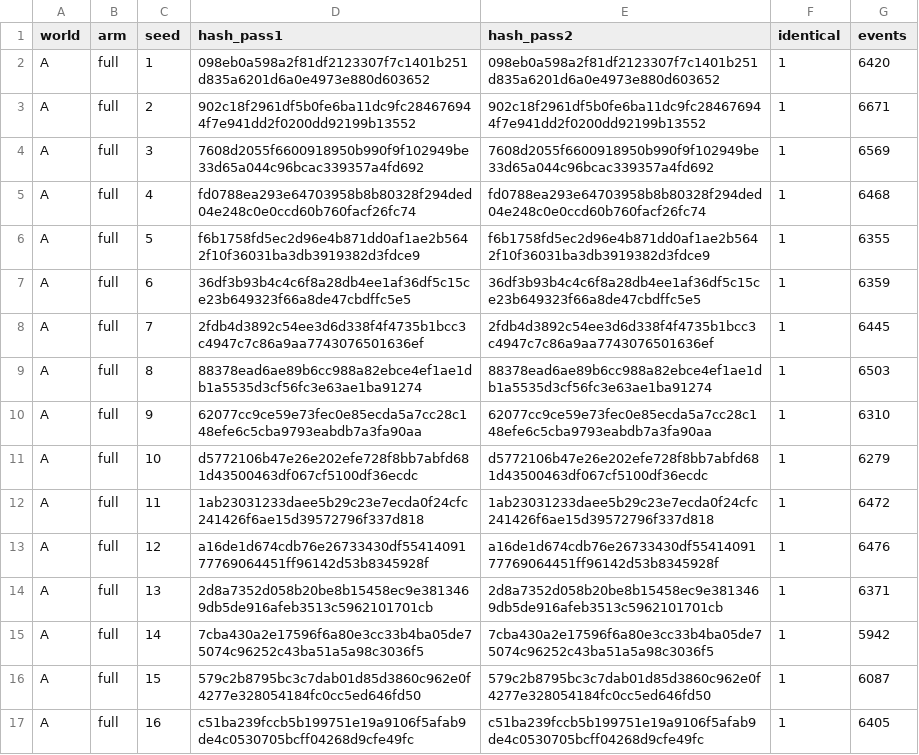
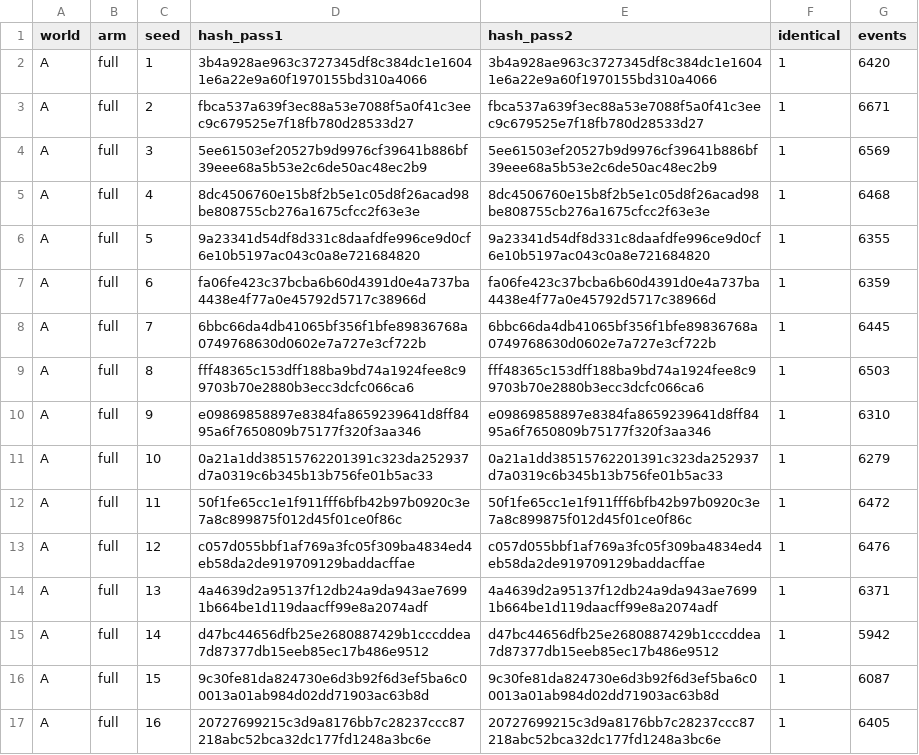
Before and after one commit to AntoineVergne/syntroworld, a CSV file: results/m0/hashes.csv, drawn as a sheet; only a part is shown; the diff covers the shown part only.

```diff
--- a/results/m0/hashes.csv
+++ b/results/m0/hashes.csv
@@ -1,17 +1,17 @@
 world,arm,seed,hash_pass1,hash_pass2,identical,events
-A,full,1,098eb0a598a2f81df2123307f7c1401b251d835a6201d6a0e4973e880d603652,098eb0a598a2f81df2123307f7c1401b251d835a6201d6a0e4973e880d603652,1,6420
-A,full,2,902c18f2961df5b0fe6ba11dc9fc284676944f7e941dd2f0200dd92199b13552,902c18f2961df5b0fe6ba11dc9fc284676944f7e941dd2f0200dd92199b13552,1,6671
-A,full,3,7608d2055f6600918950b990f9f102949be33d65a044c96bcac339357a4fd692,7608d2055f6600918950b990f9f102949be33d65a044c96bcac339357a4fd692,1,6569
-A,full,4,fd0788ea293e64703958b8b80328f294ded04e248c0e0ccd60b760facf26fc74,fd0788ea293e64703958b8b80328f294ded04e248c0e0ccd60b760facf26fc74,1,6468
-A,full,5,f6b1758fd5ec2d96e4b871dd0af1ae2b5642f10f36031ba3db3919382d3fdce9,f6b1758fd5ec2d96e4b871dd0af1ae2b5642f10f36031ba3db3919382d3fdce9,1,6355
-A,full,6,36df3b93b4c4c6f8a28db4ee1af36df5c15ce23b649323f66a8de47cbdffc5e5,36df3b93b4c4c6f8a28db4ee1af36df5c15ce23b649323f66a8de47cbdffc5e5,1,6359
-A,full,7,2fdb4d3892c54ee3d6d338f4f4735b1bcc3c4947c7c86a9aa7743076501636ef,2fdb4d3892c54ee3d6d338f4f4735b1bcc3c4947c7c86a9aa7743076501636ef,1,6445
-A,full,8,88378ead6ae89b6cc988a82ebce4ef1ae1db1a5535d3cf56fc3e63ae1ba91274,88378ead6ae89b6cc988a82ebce4ef1ae1db1a5535d3cf56fc3e63ae1ba91274,1,6503
-A,full,9,62077cc9ce59e73fec0e85ecda5a7cc28c148efe6c5cba9793eabdb7a3fa90aa,62077cc9ce59e73fec0e85ecda5a7cc28c148efe6c5cba9793eabdb7a3fa90aa,1,6310
-A,full,10,d5772106b47e26e202efe728f8bb7abfd681d43500463df067cf5100df36ecdc,d5772106b47e26e202efe728f8bb7abfd681d43500463df067cf5100df36ecdc,1,6279
-A,full,11,1ab23031233daee5b29c23e7ecda0f24cfc241426f6ae15d39572796f337d818,1ab23031233daee5b29c23e7ecda0f24cfc241426f6ae15d39572796f337d818,1,6472
-A,full,12,a16de1d674cdb76e26733430df5541409177769064451ff96142d53b8345928f,a16de1d674cdb76e26733430df5541409177769064451ff96142d53b8345928f,1,6476
-A,full,13,2d8a7352d058b20be8b15458ec9e3813469db5de916afeb3513c5962101701cb,2d8a7352d058b20be8b15458ec9e3813469db5de916afeb3513c5962101701cb,1,6371
-A,full,14,7cba430a2e17596f6a80e3cc33b4ba05de75074c96252c43ba51a5a98c3036f5,7cba430a2e17596f6a80e3cc33b4ba05de75074c96252c43ba51a5a98c3036f5,1,5942
-A,full,15,579c2b8795bc3c7dab01d85d3860c962e0f4277e328054184fc0cc5ed646fd50,579c2b8795bc3c7dab01d85d3860c962e0f4277e328054184fc0cc5ed646fd50,1,6087
-A,full,16,c51ba239fccb5b199751e19a9106f5afab9de4c0530705bcff04268d9cfe49fc,c51ba239fccb5b199751e19a9106f5afab9de4c0530705bcff04268d9cfe49fc,1,6405
+A,full,1,3b4a928ae963c3727345df8c384dc1e16041e6a22e9a60f1970155bd310a4066,3b4a928ae963c3727345df8c384dc1e16041e6a22e9a60f1970155bd310a4066,1,6420
+A,full,2,fbca537a639f3ec88a53e7088f5a0f41c3eec9c679525e7f18fb780d28533d27,fbca537a639f3ec88a53e7088f5a0f41c3eec9c679525e7f18fb780d28533d27,1,6671
+A,full,3,5ee61503ef20527b9d9976cf39641b886bf39eee68a5b53e2c6de50ac48ec2b9,5ee61503ef20527b9d9976cf39641b886bf39eee68a5b53e2c6de50ac48ec2b9,1,6569
+A,full,4,8dc4506760e15b8f2b5e1c05d8f26acad98be808755cb276a1675cfcc2f63e3e,8dc4506760e15b8f2b5e1c05d8f26acad98be808755cb276a1675cfcc2f63e3e,1,6468
+A,full,5,9a23341d54df8d331c8daafdfe996ce9d0cf6e10b5197ac043c0a8e721684820,9a23341d54df8d331c8daafdfe996ce9d0cf6e10b5197ac043c0a8e721684820,1,6355
+A,full,6,fa06fe423c37bcba6b60d4391d0e4a737ba4438e4f77a0e45792d5717c38966d,fa06fe423c37bcba6b60d4391d0e4a737ba4438e4f77a0e45792d5717c38966d,1,6359
+A,full,7,6bbc66da4db41065bf356f1bfe89836768a0749768630d0602e7a727e3cf722b,6bbc66da4db41065bf356f1bfe89836768a0749768630d0602e7a727e3cf722b,1,6445
+A,full,8,fff48365c153dff188ba9bd74a1924fee8c99703b70e2880b3ecc3dcfc066ca6,fff48365c153dff188ba9bd74a1924fee8c99703b70e2880b3ecc3dcfc066ca6,1,6503
+A,full,9,e09869858897e8384fa8659239641d8ff8495a6f7650809b75177f320f3aa346,e09869858897e8384fa8659239641d8ff8495a6f7650809b75177f320f3aa346,1,6310
+A,full,10,0a21a1dd38515762201391c323da252937d7a0319c6b345b13b756fe01b5ac33,0a21a1dd38515762201391c323da252937d7a0319c6b345b13b756fe01b5ac33,1,6279
+A,full,11,50f1fe65cc1e1f911fff6bfb42b97b0920c3e7a8c899875f012d45f01ce0f86c,50f1fe65cc1e1f911fff6bfb42b97b0920c3e7a8c899875f012d45f01ce0f86c,1,6472
+A,full,12,c057d055bbf1af769a3fc05f309ba4834ed4eb58da2de919709129baddacffae,c057d055bbf1af769a3fc05f309ba4834ed4eb58da2de919709129baddacffae,1,6476
+A,full,13,4a4639d2a95137f12db24a9da943ae76991b664be1d119daacff99e8a2074adf,4a4639d2a95137f12db24a9da943ae76991b664be1d119daacff99e8a2074adf,1,6371
+A,full,14,d47bc44656dfb25e2680887429b1cccddea7d87377db15eeb85ec17b486e9512,d47bc44656dfb25e2680887429b1cccddea7d87377db15eeb85ec17b486e9512,1,5942
+A,full,15,9c30fe81da824730e6d3b92f6d3ef5ba6c00013a01ab984d02dd71903ac63b8d,9c30fe81da824730e6d3b92f6d3ef5ba6c00013a01ab984d02dd71903ac63b8d,1,6087
+A,full,16,20727699215c3d9a8176bb7c28237ccc87218abc52bca32dc177fd1248a3bc6e,20727699215c3d9a8176bb7c28237ccc87218abc52bca32dc177fd1248a3bc6e,1,6405
```
Also changed, not shown: 90 edited cells elsewhere in this file, results/m0/world-streams.csv, 3 other files.
